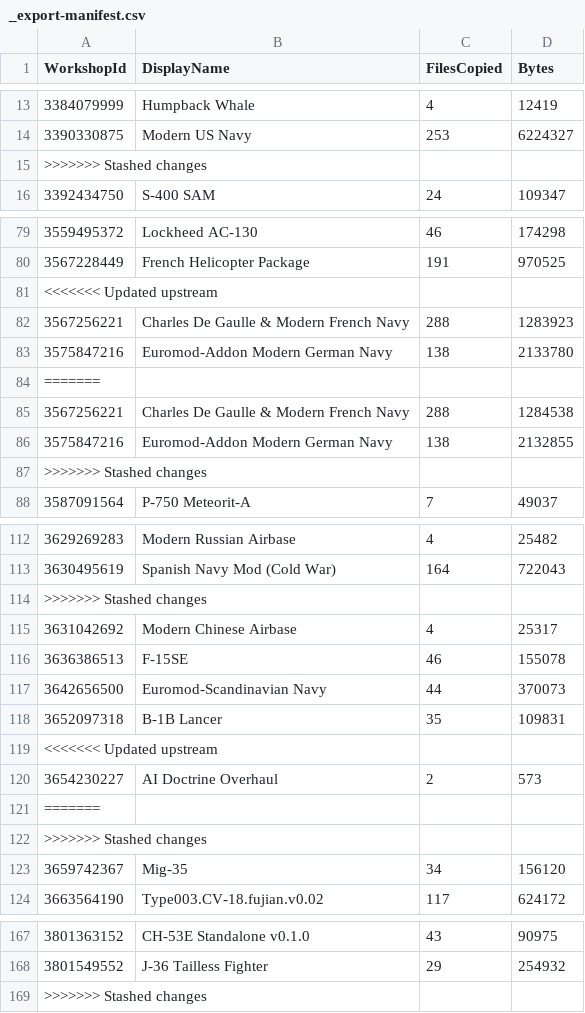
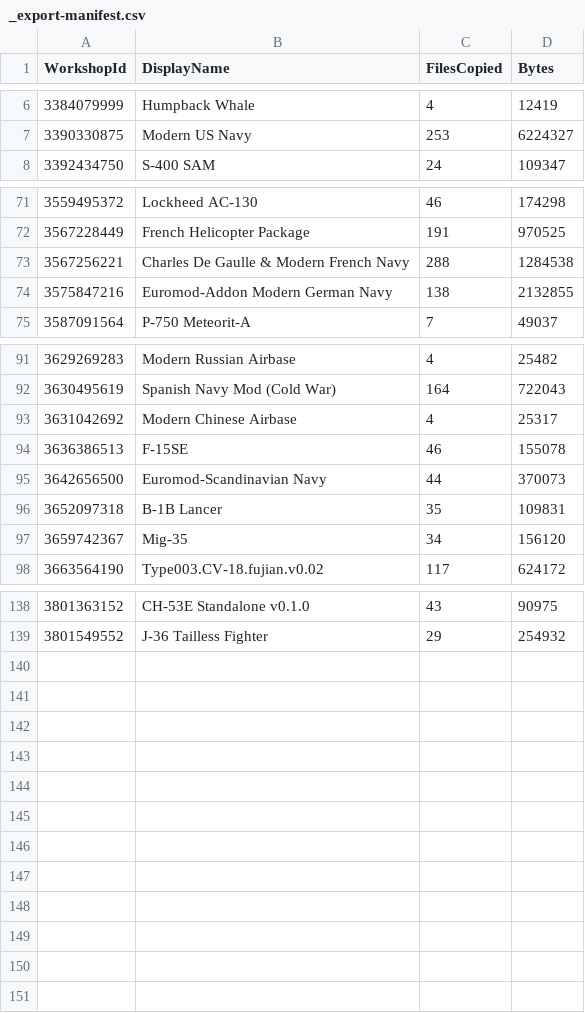
Before and after one commit to SEST-HOBBY/Seapower-mods, a CSV file: mods-source/_export-manifest.csv, drawn as a sheet; only a part is shown, gaps mark what is left out; the diff covers the shown part only.

Commit message:
Resolve stash-pop conflict markers in the export manifest

```diff
--- a/mods-source/_export-manifest.csv
+++ b/mods-source/_export-manifest.csv
@@ -14,3 +7,2 @@
 "3390330875","Modern US Navy","253","6224327"
->>>>>>> Stashed changes
 "3392434750","S-400 SAM","24","109347"
@@ -80,9 +72,4 @@
 "3567228449","French Helicopter Package","191","970525"
-<<<<<<< Updated upstream
-"3567256221","Charles De Gaulle & Modern French Navy","288","1283923"
-"3575847216","Euromod-Addon Modern German Navy","138","2133780"
-=======
 "3567256221","Charles De Gaulle & Modern French Navy","288","1284538"
 "3575847216","Euromod-Addon Modern German Navy","138","2132855"
->>>>>>> Stashed changes
 "3587091564","P-750 Meteorit-A","7","49037"
@@ -113,3 +92,2 @@
 "3630495619","Spanish Navy Mod (Cold War)","164","722043"
->>>>>>> Stashed changes
 "3631042692","Modern Chinese Airbase","4","25317"
@@ -118,6 +96,2 @@
 "3652097318","B-1B Lancer","35","109831"
-<<<<<<< Updated upstream
-"3654230227","AI Doctrine Overhaul","2","573"
-=======
->>>>>>> Stashed changes
 "3659742367","Mig-35","34","156120"
@@ -168,2 +139 @@
 "3801549552","J-36 Tailless Fighter","29","254932"
->>>>>>> Stashed changes
```
Also changed, not shown: 18 removed rows elsewhere in this file.
